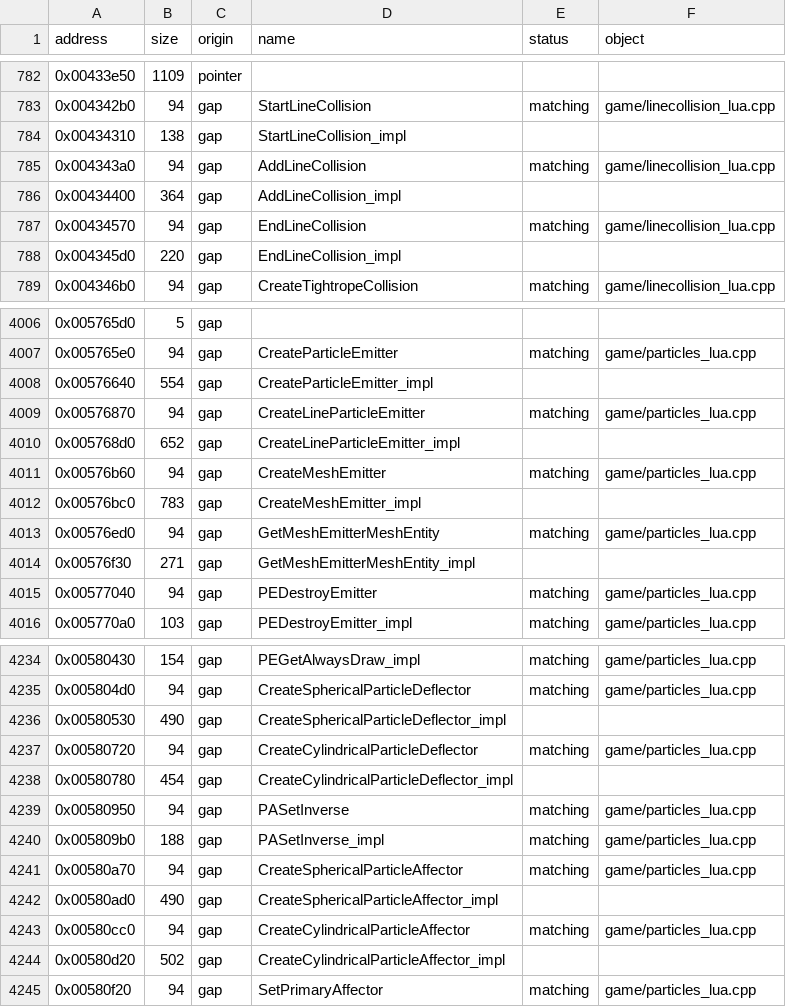
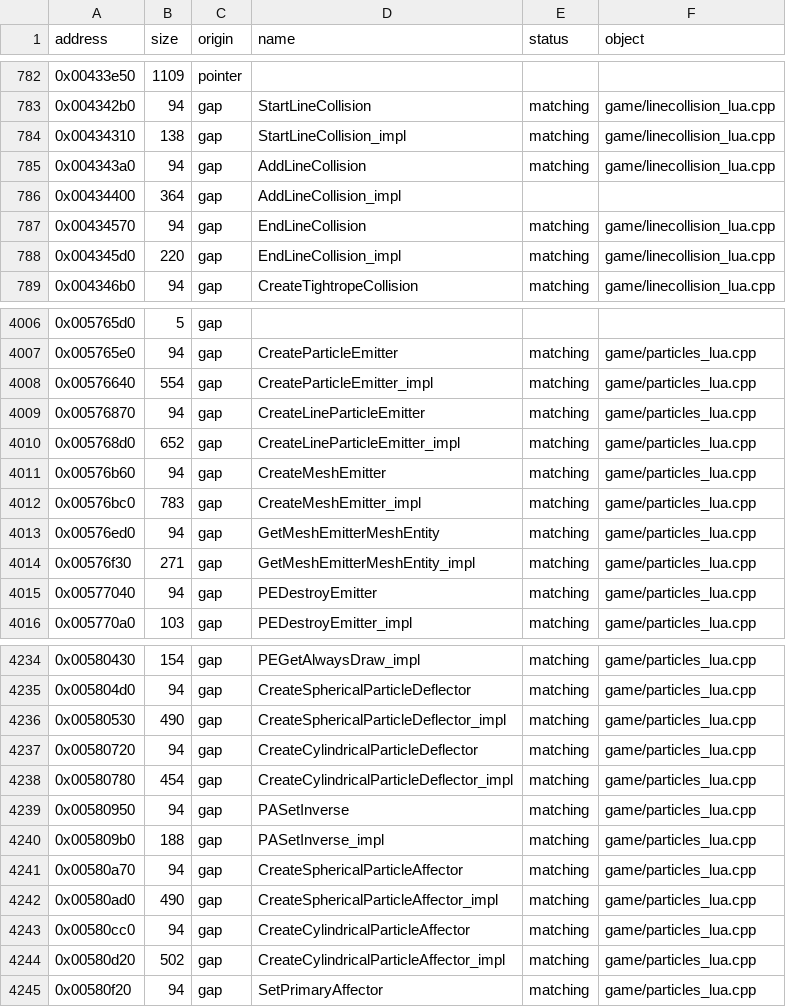
Before and after one commit to DrDecki/psychonauts-decomp, a CSV file: engine/functions.csv, drawn as a sheet; only a part is shown, gaps mark what is left out; the diff covers the shown part only.

Commit message:
Match more script functions

```diff
--- a/engine/functions.csv
+++ b/engine/functions.csv
@@ -783,3 +783,3 @@ address,size,origin,name,status,object
 0x004342b0,94,gap,StartLineCollision,matching,game/linecollision_lua.cpp
-0x00434310,138,gap,StartLineCollision_impl,,
+0x00434310,138,gap,StartLineCollision_impl,matching,game/linecollision_lua.cpp
 0x004343a0,94,gap,AddLineCollision,matching,game/linecollision_lua.cpp
@@ -787,3 +787,3 @@ address,size,origin,name,status,object
 0x00434570,94,gap,EndLineCollision,matching,game/linecollision_lua.cpp
-0x004345d0,220,gap,EndLineCollision_impl,,
+0x004345d0,220,gap,EndLineCollision_impl,matching,game/linecollision_lua.cpp
 0x004346b0,94,gap,CreateTightropeCollision,matching,game/linecollision_lua.cpp
@@ -4007,9 +4007,9 @@ address,size,origin,name,status,object
 0x005765e0,94,gap,CreateParticleEmitter,matching,game/particles_lua.cpp
-0x00576640,554,gap,CreateParticleEmitter_impl,,
+0x00576640,554,gap,CreateParticleEmitter_impl,matching,game/particles_lua.cpp
 0x00576870,94,gap,CreateLineParticleEmitter,matching,game/particles_lua.cpp
-0x005768d0,652,gap,CreateLineParticleEmitter_impl,,
+0x005768d0,652,gap,CreateLineParticleEmitter_impl,matching,game/particles_lua.cpp
 0x00576b60,94,gap,CreateMeshEmitter,matching,game/particles_lua.cpp
-0x00576bc0,783,gap,CreateMeshEmitter_impl,,
+0x00576bc0,783,gap,CreateMeshEmitter_impl,matching,game/particles_lua.cpp
 0x00576ed0,94,gap,GetMeshEmitterMeshEntity,matching,game/particles_lua.cpp
-0x00576f30,271,gap,GetMeshEmitterMeshEntity_impl,,
+0x00576f30,271,gap,GetMeshEmitterMeshEntity_impl,matching,game/particles_lua.cpp
 0x00577040,94,gap,PEDestroyEmitter,matching,game/particles_lua.cpp
@@ -4235,5 +4235,5 @@ address,size,origin,name,status,object
 0x005804d0,94,gap,CreateSphericalParticleDeflector,matching,game/particles_lua.cpp
-0x00580530,490,gap,CreateSphericalParticleDeflector_impl,,
+0x00580530,490,gap,CreateSphericalParticleDeflector_impl,matching,game/particles_lua.cpp
 0x00580720,94,gap,CreateCylindricalParticleDeflector,matching,game/particles_lua.cpp
-0x00580780,454,gap,CreateCylindricalParticleDeflector_impl,,
+0x00580780,454,gap,CreateCylindricalParticleDeflector_impl,matching,game/particles_lua.cpp
 0x00580950,94,gap,PASetInverse,matching,game/particles_lua.cpp
@@ -4241,5 +4241,5 @@ address,size,origin,name,status,object
 0x00580a70,94,gap,CreateSphericalParticleAffector,matching,game/particles_lua.cpp
-0x00580ad0,490,gap,CreateSphericalParticleAffector_impl,,
+0x00580ad0,490,gap,CreateSphericalParticleAffector_impl,matching,game/particles_lua.cpp
 0x00580cc0,94,gap,CreateCylindricalParticleAffector,matching,game/particles_lua.cpp
-0x00580d20,502,gap,CreateCylindricalParticleAffector_impl,,
+0x00580d20,502,gap,CreateCylindricalParticleAffector_impl,matching,game/particles_lua.cpp
 0x00580f20,94,gap,SetPrimaryAffector,matching,game/particles_lua.cpp
```
Also changed, not shown: 49 edited cells elsewhere in this file, 10 other files.
